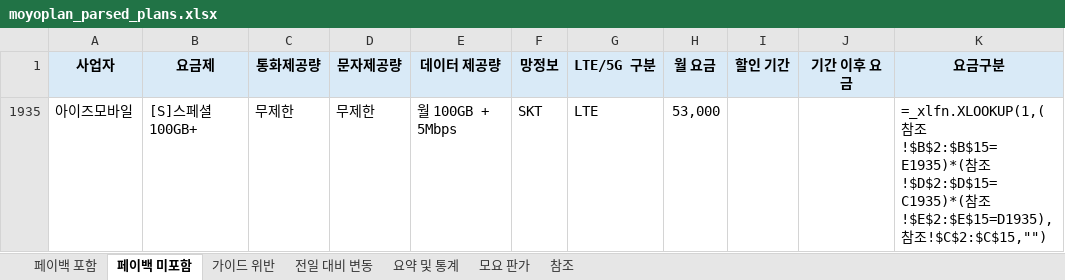
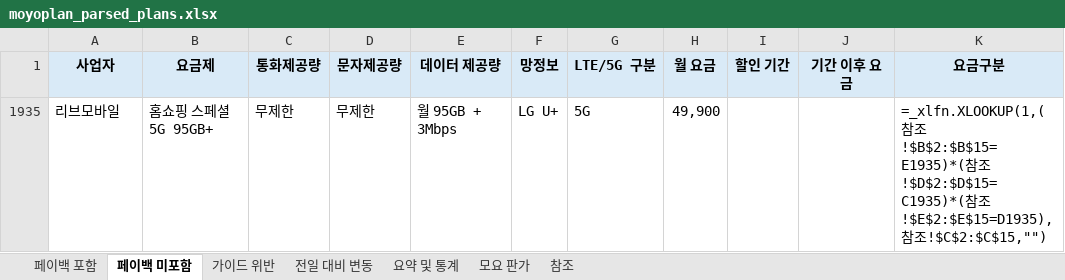
Before and after one commit to kjch444-sketchs/moyoplan-crawler, an Excel workbook: moyoplan_parsed_plans.xlsx, sheet 페이백 미포함, drawn as a sheet; values as stored, in another font and other column widths than the file's, no borders; formulas without a stored value are shown as written; removed rows and columns are numbered as before the commit, all else as after; the diff names each change by its address in the sheet, - before the commit and + after, or states it on an @@ line.

```diff
--- a/moyoplan_parsed_plans.xlsx (sheet 페이백 미포함)
+++ b/moyoplan_parsed_plans.xlsx (sheet 페이백 미포함)
-row 1935: 아이즈모바일 | [S]스페셜100GB+ | 무제한 | 무제한 | 월 100GB + 5Mbps | SKT | LTE | 53,000 |  |  | =_xlfn.XLOOKUP(1,(참조!$B$2:$B$15=E1935)*(참조!$D$2:$D$15=C1935)*(참조!$E$2:$E$15=D1935),참조!$C$2:$C$15,"")
+row 1935: 리브모바일 | 홈쇼핑 스페셜 5G 95GB+ | 무제한 | 무제한 | 월 95GB + 3Mbps | LG U+ | 5G | 49,900 |  |  | =_xlfn.XLOOKUP(1,(참조!$B$2:$B$15=E1935)*(참조!$D$2:$D$15=C1935)*(참조!$E$2:$E$15=D1935),참조!$C$2:$C$15,"")
```
Also changed, not shown: sheet 전일 대비 변동, sheet 페이백 포함, sheet 요약 및 통계, hidden cells.
